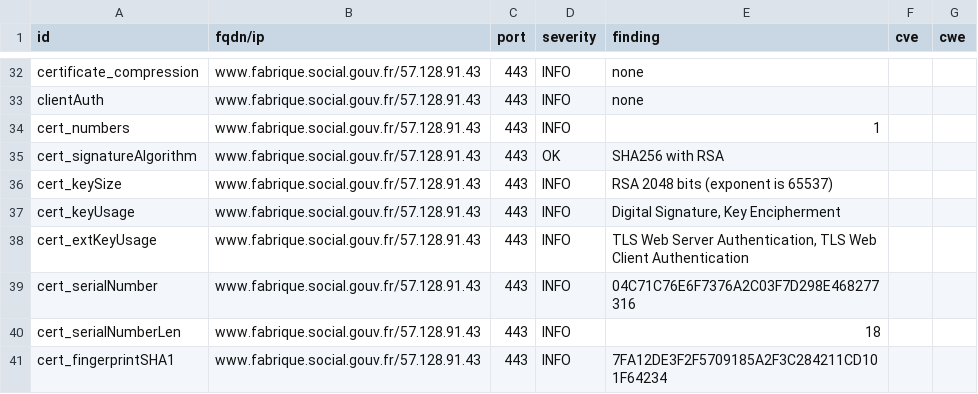
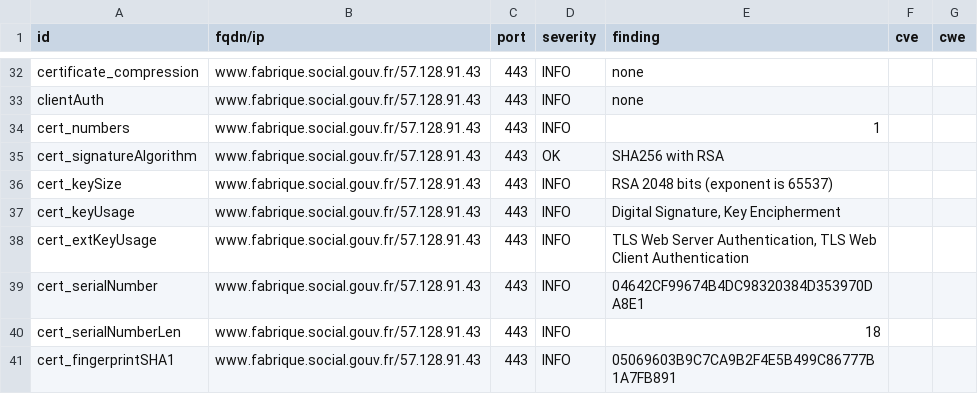
Before and after one commit to gabrielkocevar/Dashlord, a CSV file: results/aHR0cHM6Ly93d3cuZmFicmlxdWUuc29jaWFsLmdvdXYuZnI=/testssl.csv, drawn as a sheet; only a part is shown, gaps mark what is left out; the diff covers the shown part only.

```diff
--- a/results/aHR0cHM6Ly93d3cuZmFicmlxdWUuc29jaWFsLmdvdXYuZnI=/testssl.csv
+++ b/results/aHR0cHM6Ly93d3cuZmFicmlxdWUuc29jaWFsLmdvdXYuZnI=/testssl.csv
@@ -38,4 +38,4 @@
 "cert_extKeyUsage","www.fabrique.social.gouv.fr/57.128.91.43","443","INFO","TLS Web Server Authentication, TLS Web Client Authentication","",""
-"cert_serialNumber","www.fabrique.social.gouv.fr/57.128.91.43","443","INFO","04C71C76E6F7376A2C03F7D298E468277316","",""
+"cert_serialNumber","www.fabrique.social.gouv.fr/57.128.91.43","443","INFO","04642CF99674B4DC98320384D353970DA8E1","",""
 "cert_serialNumberLen","www.fabrique.social.gouv.fr/57.128.91.43","443","INFO","18","",""
-"cert_fingerprintSHA1","www.fabrique.social.gouv.fr/57.128.91.43","443","INFO","7FA12DE3F2F5709185A2F3C284211CD101F64234","",""
+"cert_fingerprintSHA1","www.fabrique.social.gouv.fr/57.128.91.43","443","INFO","05069603B9C7CA9B2F4E5B499C86777B1A7FB891","",""
```
Also changed, not shown: 7 edited cells elsewhere in this file, 12 other files.
